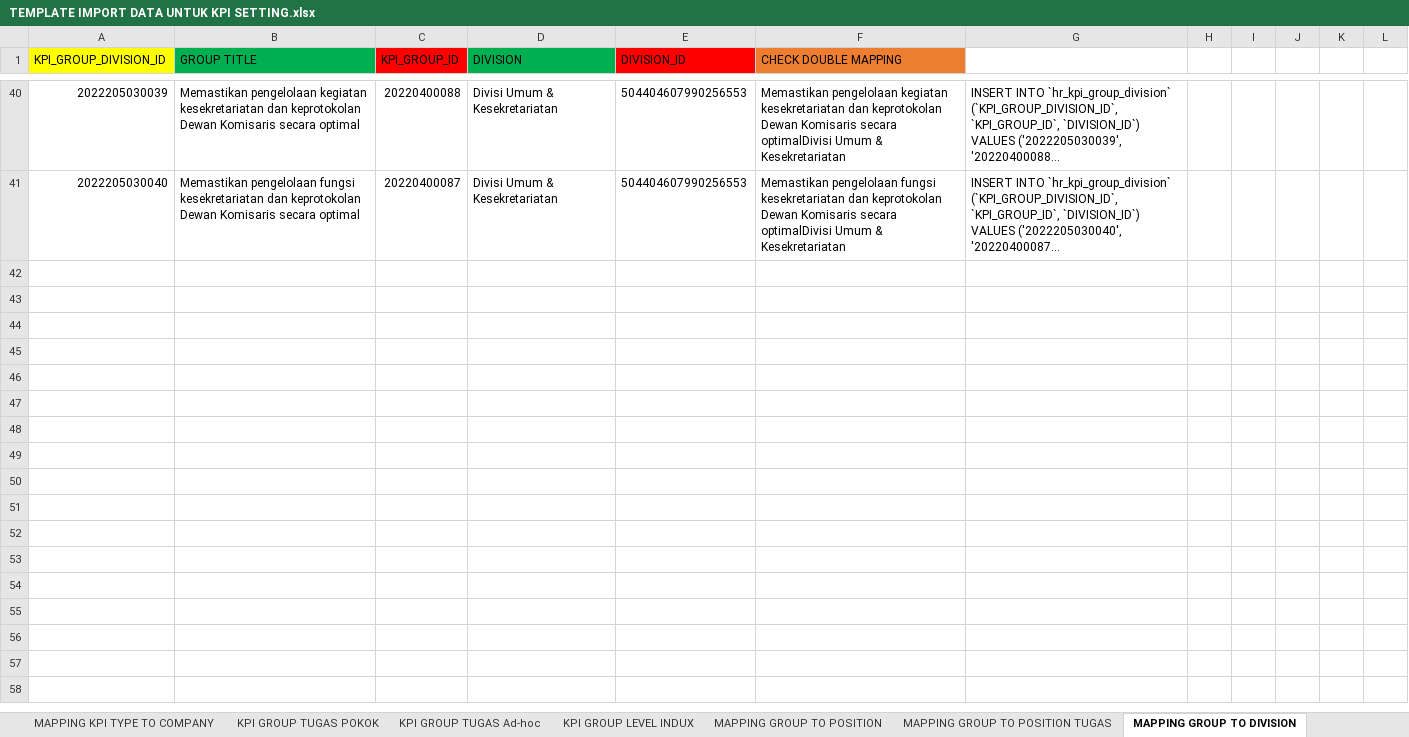
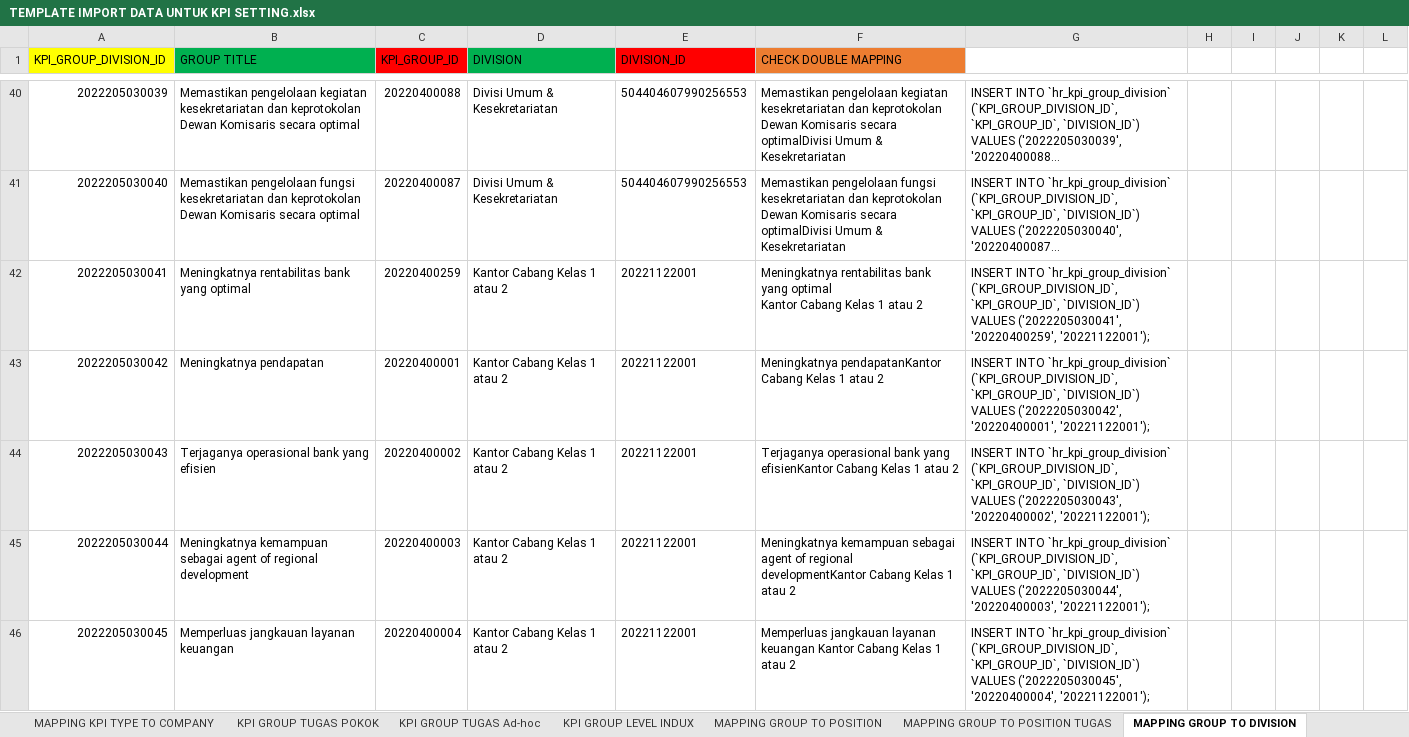
Before and after one commit to suryajayantara/sim-sdm-bpd, an Excel workbook: database/4_data_excel_insert_data_dan_data_dari_bpd/TEMPLATE IMPORT DATA UNTUK KPI SETTING.xlsx, sheet MAPPING GROUP TO DIVISION, drawn as a sheet; only a part is shown, gaps mark what is left out; long unchanged cells end in …; values as stored, in another font and other column widths than the file's, no borders; conditional formats not drawn; ↵ is a line break in a cell; the diff covers the shown part only; the diff names each change by its address in the sheet, - before the commit and + after, or states it on an @@ line.

Commit message:
membuat data dan relasi tambahan yang diperlukan kpi setting

```diff
--- a/database/4_data_excel_insert_data_dan_data_dari_bpd/TEMPLATE IMPORT DATA UNTUK KPI SETTING.xlsx (sheet MAPPING GROUP TO DIVISION)
+++ b/database/4_data_excel_insert_data_dan_data_dari_bpd/TEMPLATE IMPORT DATA UNTUK KPI SETTING.xlsx (sheet MAPPING GROUP TO DIVISION)
+row 42: 2022205030041 | Meningkatnya rentabilitas bank yang optimal | 20220400259 | Kantor Cabang Kelas 1 atau 2 | 20221122001 | Meningkatnya rentabilitas bank yang optimal ↵ Kantor Cabang Kelas 1 atau 2 | INSERT INTO `hr_kpi_group_division` (`KPI_GROUP_DIVISION_ID`, `KPI_GROUP_ID`, `DIVISION_ID`) VALUES ('2022205030041', '20220400259', '20221122001');
+row 43: 2022205030042 | Meningkatnya pendapatan | 20220400001 | Kantor Cabang Kelas 1 atau 2 | 20221122001 | Meningkatnya pendapatanKantor Cabang Kelas 1 atau 2 | INSERT INTO `hr_kpi_group_division` (`KPI_GROUP_DIVISION_ID`, `KPI_GROUP_ID`, `DIVISION_ID`) VALUES ('2022205030042', '20220400001', '20221122001');
+row 44: 2022205030043 | Terjaganya operasional bank yang efisien | 20220400002 | Kantor Cabang Kelas 1 atau 2 | 20221122001 | Terjaganya operasional bank yang efisienKantor Cabang Kelas 1 atau 2 | INSERT INTO `hr_kpi_group_division` (`KPI_GROUP_DIVISION_ID`, `KPI_GROUP_ID`, `DIVISION_ID`) VALUES ('2022205030043', '20220400002', '20221122001');
+row 45: 2022205030044 | Meningkatnya kemampuan sebagai agent of regional development | 20220400003 | Kantor Cabang Kelas 1 atau 2 | 20221122001 | Meningkatnya kemampuan sebagai agent of regional developmentKantor Cabang Kelas 1 atau 2 | INSERT INTO `hr_kpi_group_division` (`KPI_GROUP_DIVISION_ID`, `KPI_GROUP_ID`, `DIVISION_ID`) VALUES ('2022205030044', '20220400003', '20221122001');
+row 46: 2022205030045 | Memperluas jangkauan layanan keuangan | 20220400004 | Kantor Cabang Kelas 1 atau 2 | 20221122001 | Memperluas jangkauan layanan keuangan Kantor Cabang Kelas 1 atau 2 | INSERT INTO `hr_kpi_group_division` (`KPI_GROUP_DIVISION_ID`, `KPI_GROUP_ID`, `DIVISION_ID`) VALUES ('2022205030045', '20220400004', '20221122001');
```
Also changed, not shown: 81 added rows and 8 edited cells elsewhere in this sheet, sheet MAPPING KPI TO GROUP, sheet MAPPING GROUP TO POSITION TUGAS, sheet MAPPING GROUP TO POSITION, sheet MAPPING GROUP TO DIVISION TUGAS, sheet MAPPING KPI TO POSITION, sheet MAPPING GROUP TO POSITION ADHOC, 9 more sheets, formulas that keep their value, database/4_data_excel_insert_data_dan_data_dari_bpd/BPD Bali - KPI KC/20210629 - BPD Bali - KPI KC Kelas 1-2 v.1.0.xlsx, 15 other files.
